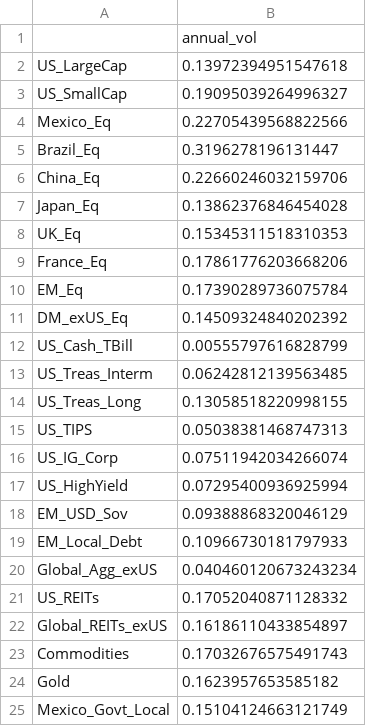
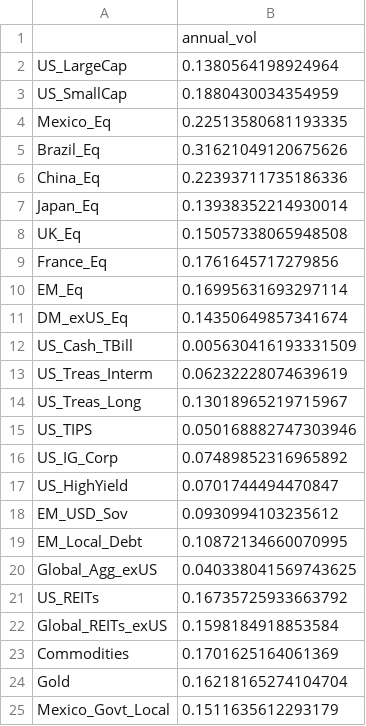
Before and after one commit to DuiArte/ltcma, a CSV file: data/ltcma_vol.csv, drawn as a sheet.

```diff
--- a/data/ltcma_vol.csv
+++ b/data/ltcma_vol.csv
@@ -1,25 +1,25 @@
 ,annual_vol
-US_LargeCap,0.13972394951547618
-US_SmallCap,0.19095039264996327
-Mexico_Eq,0.22705439568822566
-Brazil_Eq,0.3196278196131447
-China_Eq,0.22660246032159706
-Japan_Eq,0.13862376846454028
-UK_Eq,0.15345311518310353
-France_Eq,0.17861776203668206
-EM_Eq,0.17390289736075784
-DM_exUS_Eq,0.14509324840202392
-US_Cash_TBill,0.00555797616828799
-US_Treas_Interm,0.06242812139563485
-US_Treas_Long,0.13058518220998155
-US_TIPS,0.05038381468747313
-US_IG_Corp,0.07511942034266074
-US_HighYield,0.07295400936925994
-EM_USD_Sov,0.09388868320046129
-EM_Local_Debt,0.10966730181797933
-Global_Agg_exUS,0.040460120673243234
-US_REITs,0.17052040871128332
-Global_REITs_exUS,0.16186110433854897
-Commodities,0.17032676575491743
-Gold,0.1623957653585182
-Mexico_Govt_Local,0.15104124663121749
+US_LargeCap,0.1380564198924964
+US_SmallCap,0.1880430034354959
+Mexico_Eq,0.22513580681193335
+Brazil_Eq,0.31621049120675626
+China_Eq,0.22393711735186336
+Japan_Eq,0.13938352214930014
+UK_Eq,0.15057338065948508
+France_Eq,0.1761645717279856
+EM_Eq,0.16995631693297114
+DM_exUS_Eq,0.14350649857341674
+US_Cash_TBill,0.005630416193331509
+US_Treas_Interm,0.06232228074639619
+US_Treas_Long,0.13018965219715967
+US_TIPS,0.050168882747303946
+US_IG_Corp,0.07489852316965892
+US_HighYield,0.0701744494470847
+EM_USD_Sov,0.0930994103235612
+EM_Local_Debt,0.10872134660070995
+Global_Agg_exUS,0.040338041569743625
+US_REITs,0.16735725933663792
+Global_REITs_exUS,0.1598184918853584
+Commodities,0.1701625164061369
+Gold,0.16218165274104704
+Mexico_Govt_Local,0.1511635612293179
```
Also changed, not shown: data/equity_valuations_raw.csv, data/ltcma_corr_v2.csv, 13 other files.
